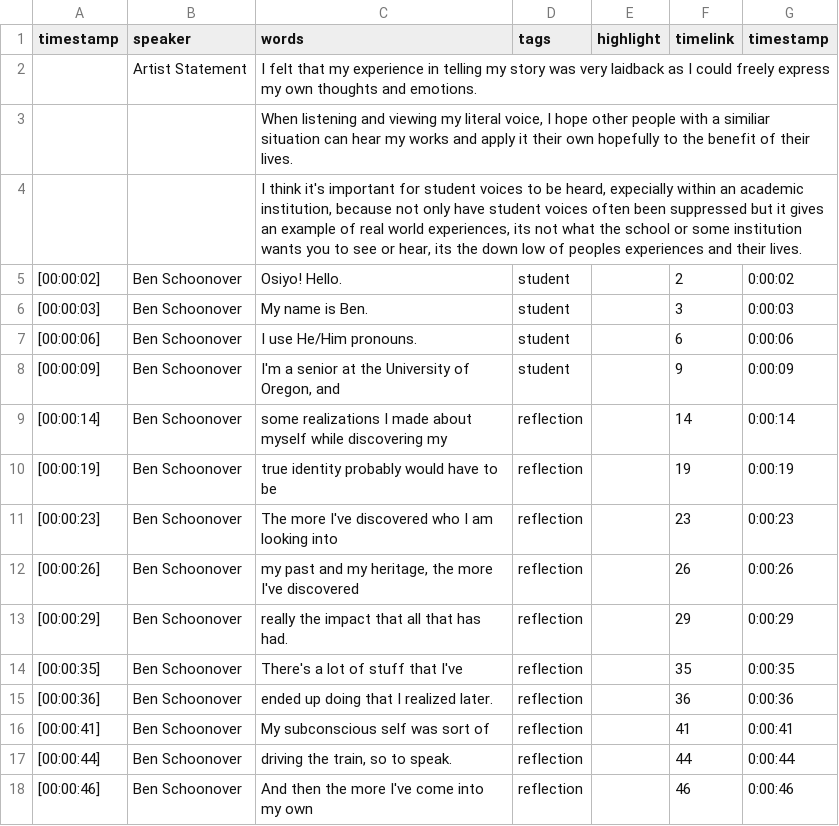
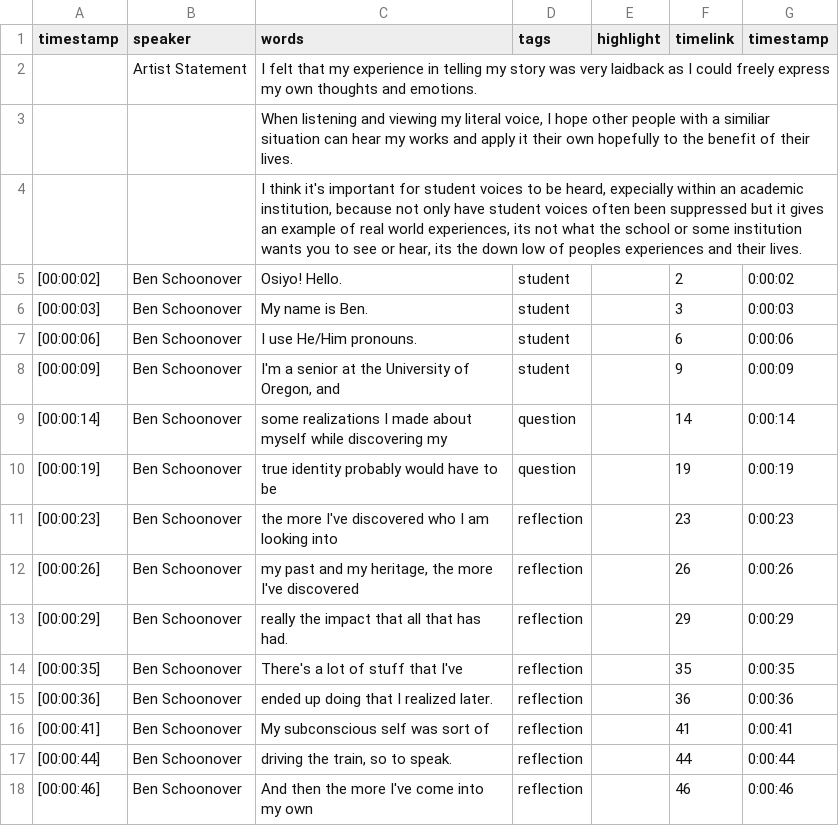
Before and after one commit to social-sin/hear-my-voice, a CSV file: _data/transcripts/ben.csv, drawn as a sheet; only a part is shown.

Commit message:
Update ben.csv

```diff
--- a/_data/transcripts/ben.csv
+++ b/_data/transcripts/ben.csv
@@ -8,5 +8,5 @@ timestamp,speaker,words,tags,highlight,timelink,timestamp
 [00:00:09],Ben Schoonover,"I'm a senior at the University of Oregon, and",student,,9,0:00:09
-[00:00:14],Ben Schoonover,some realizations I made about myself while discovering my,reflection,,14,0:00:14
-[00:00:19],Ben Schoonover,true identity probably would have to be,reflection,,19,0:00:19
-[00:00:23],Ben Schoonover,The more I've discovered who I am looking into,reflection,,23,0:00:23
+[00:00:14],Ben Schoonover,some realizations I made about myself while discovering my,question,,14,0:00:14
+[00:00:19],Ben Schoonover,true identity probably would have to be,question,,19,0:00:19
+[00:00:23],Ben Schoonover,the more I've discovered who I am looking into,reflection,,23,0:00:23
 [00:00:26],Ben Schoonover,"my past and my heritage, the more I've discovered",reflection,,26,0:00:26
```
